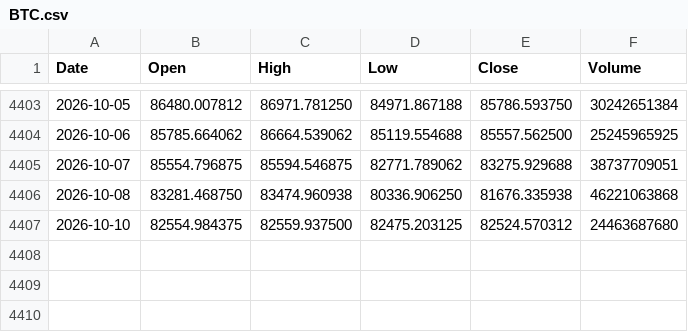
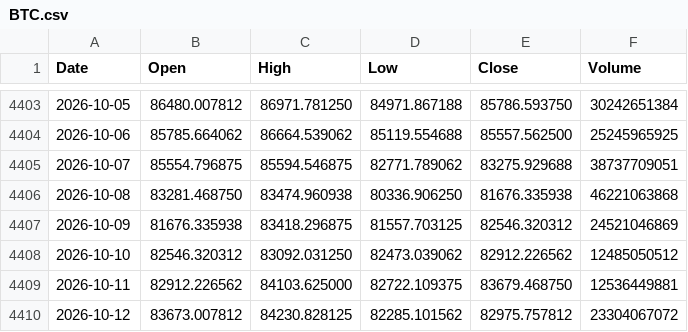
Before and after one commit to LynchDyl/Trading-, a CSV file: data/BTC.csv, drawn as a sheet; only a part is shown, gaps mark what is left out.

```diff
--- a/data/BTC.csv
+++ b/data/BTC.csv
@@ -4406,2 +4406,5 @@ Date,Open,High,Low,Close,Volume
 2026-10-08,83281.468750,83474.960938,80336.906250,81676.335938,46221063868
-2026-10-10,82554.984375,82559.937500,82475.203125,82524.570312,24463687680
+2026-10-09,81676.335938,83418.296875,81557.703125,82546.320312,24521046869
+2026-10-10,82546.320312,83092.031250,82473.039062,82912.226562,12485050512
+2026-10-11,82912.226562,84103.625000,82722.109375,83679.468750,12536449881
+2026-10-12,83673.007812,84230.828125,82285.101562,82975.757812,23304067072
```
Also changed, not shown: data/IWM.csv, data/NVDA.csv, 18 other files.
